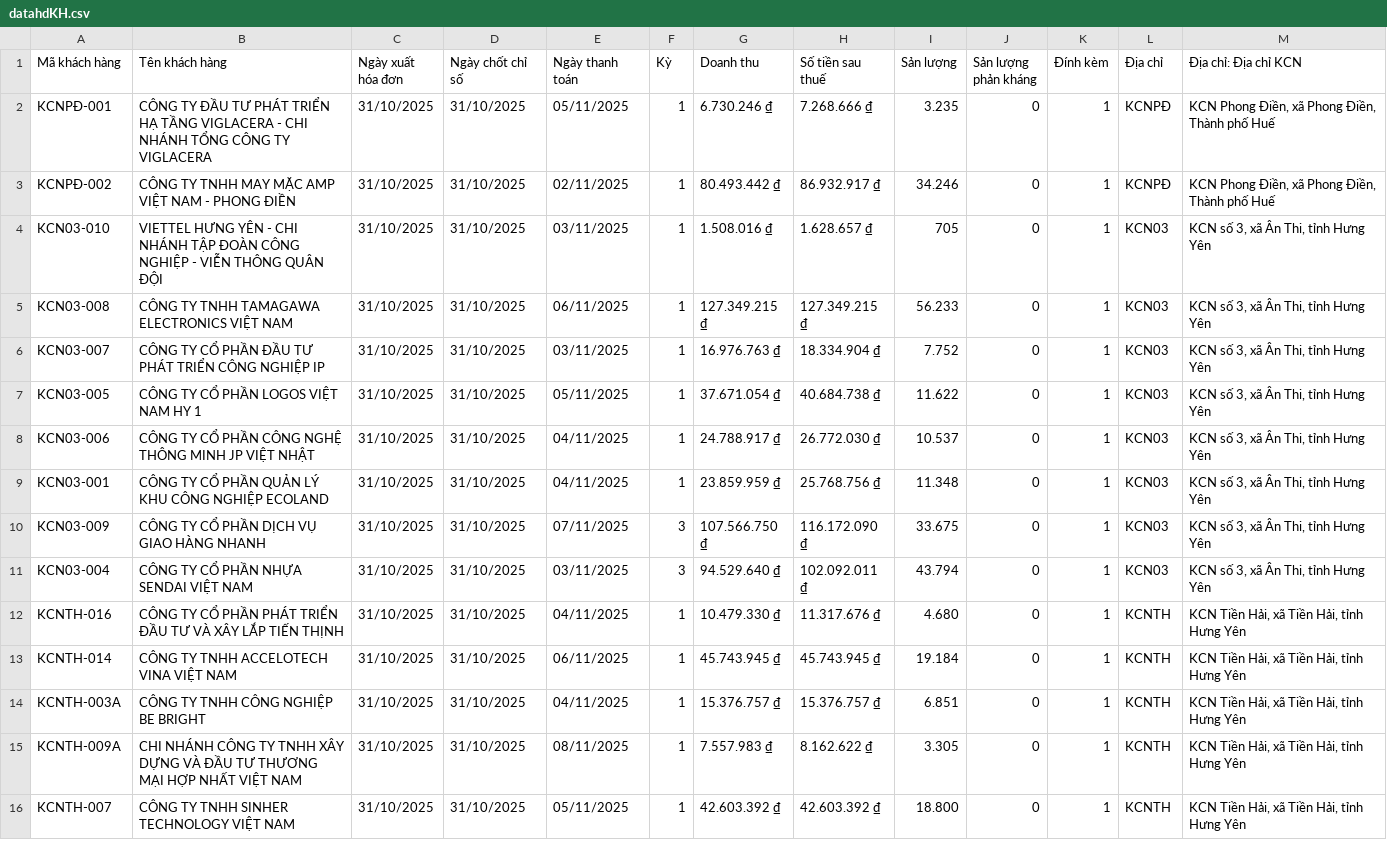
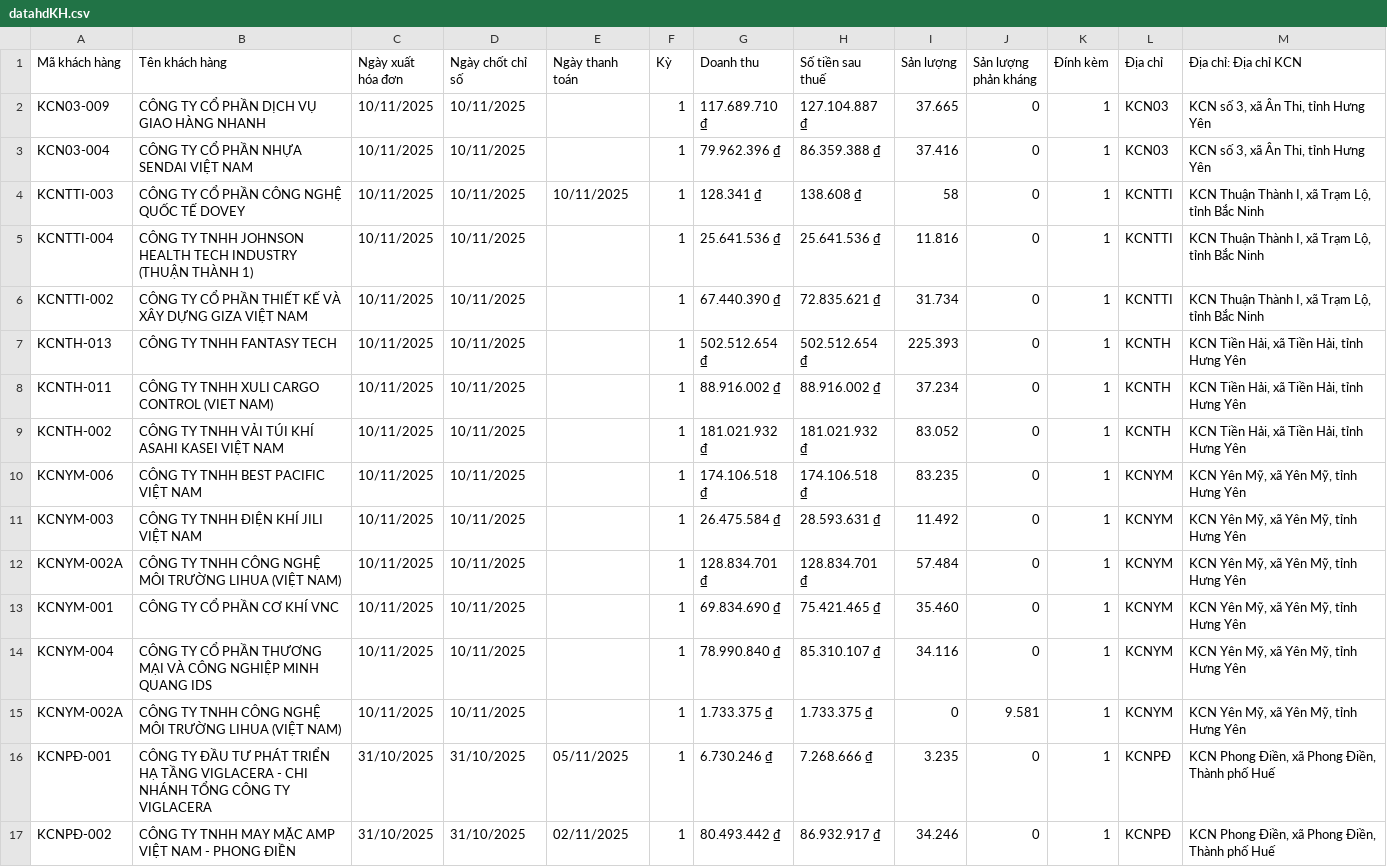
Before and after one commit to Gelex-Electric/GETC, a CSV file: assets/data/datahdKH.csv, drawn as a sheet; only a part is shown; the shorter side is filled out with more unchanged rows.

Commit message:
Update datahdKH.csv

```diff
--- a/assets/data/datahdKH.csv
+++ b/assets/data/datahdKH.csv
@@ -1,2 +1,16 @@
 "Mã khách hàng","Tên khách hàng","Ngày xuất hóa đơn","Ngày chốt chỉ số","Ngày thanh toán","Kỳ","Doanh thu","Số tiền sau thuế","Sản lượng","Sản lượng phản kháng","Đính kèm","Địa chỉ","Địa chỉ: Địa chỉ KCN"
+"KCN03-009","CÔNG TY CỔ PHẦN DỊCH VỤ GIAO HÀNG NHANH","10/11/2025","10/11/2025",,"1","117.689.710 ₫","127.104.887 ₫","37.665","0","1","KCN03","KCN số 3, xã Ân Thi, tỉnh Hưng Yên"
+"KCN03-004","CÔNG TY CỔ PHẦN NHỰA SENDAI VIỆT NAM","10/11/2025","10/11/2025",,"1","79.962.396 ₫","86.359.388 ₫","37.416","0","1","KCN03","KCN số 3, xã Ân Thi, tỉnh Hưng Yên"
+"KCNTTI-003","CÔNG TY CỔ PHẦN CÔNG NGHỆ QUỐC TẾ DOVEY","10/11/2025","10/11/2025","10/11/2025","1","128.341 ₫","138.608 ₫","58","0","1","KCNTTI","KCN Thuận Thành I, xã Trạm Lộ, tỉnh Bắc Ninh"
+"KCNTTI-004","CÔNG TY TNHH JOHNSON HEALTH TECH INDUSTRY (THUẬN THÀNH 1)","10/11/2025","10/11/2025",,"1","25.641.536 ₫","25.641.536 ₫","11.816","0","1","KCNTTI","KCN Thuận Thành I, xã Trạm Lộ, tỉnh Bắc Ninh"
+"KCNTTI-002","CÔNG TY CỔ PHẦN THIẾT KẾ VÀ XÂY DỰNG GIZA VIỆT NAM","10/11/2025","10/11/2025",,"1","67.440.390 ₫","72.835.621 ₫","31.734","0","1","KCNTTI","KCN Thuận Thành I, xã Trạm Lộ, tỉnh Bắc Ninh"
+"KCNTH-013","CÔNG TY TNHH FANTASY TECH","10/11/2025","10/11/2025",,"1","502.512.654 ₫","502.512.654 ₫","225.393","0","1","KCNTH","KCN Tiền Hải, xã Tiền Hải, tỉnh Hưng Yên"
+"KCNTH-011","CÔNG TY TNHH XULI CARGO CONTROL (VIET NAM)","10/11/2025","10/11/2025",,"1","88.916.002 ₫","88.916.002 ₫","37.234","0","1","KCNTH","KCN Tiền Hải, xã Tiền Hải, tỉnh Hưng Yên"
+"KCNTH-002","CÔNG TY TNHH VẢI TÚI KHÍ ASAHI KASEI VIỆT NAM","10/11/2025","10/11/2025",,"1","181.021.932 ₫","181.021.932 ₫","83.052","0","1","KCNTH","KCN Tiền Hải, xã Tiền Hải, tỉnh Hưng Yên"
+"KCNYM-006","CÔNG TY TNHH BEST PACIFIC VIỆT NAM","10/11/2025","10/11/2025",,"1","174.106.518 ₫","174.106.518 ₫","83.235","0","1","KCNYM","KCN Yên Mỹ, xã Yên Mỹ, tỉnh Hưng Yên"
+"KCNYM-003","CÔNG TY TNHH ĐIỆN KHÍ JILI VIỆT NAM","10/11/2025","10/11/2025",,"1","26.475.584 ₫","28.593.631 ₫","11.492","0","1","KCNYM","KCN Yên Mỹ, xã Yên Mỹ, tỉnh Hưng Yên"
+"KCNYM-002A","CÔNG TY TNHH CÔNG NGHỆ MÔI TRƯỜNG LIHUA (VIỆT NAM)","10/11/2025","10/11/2025",,"1","128.834.701 ₫","128.834.701 ₫","57.484","0","1","KCNYM","KCN Yên Mỹ, xã Yên Mỹ, tỉnh Hưng Yên"
+"KCNYM-001","CÔNG TY CỔ PHẦN CƠ KHÍ VNC","10/11/2025","10/11/2025",,"1","69.834.690 ₫","75.421.465 ₫","35.460","0","1","KCNYM","KCN Yên Mỹ, xã Yên Mỹ, tỉnh Hưng Yên"
+"KCNYM-004","CÔNG TY CỔ PHẦN THƯƠNG MẠI VÀ CÔNG NGHIỆP MINH QUANG IDS","10/11/2025","10/11/2025",,"1","78.990.840 ₫","85.310.107 ₫","34.116","0","1","KCNYM","KCN Yên Mỹ, xã Yên Mỹ, tỉnh Hưng Yên"
+"KCNYM-002A","CÔNG TY TNHH CÔNG NGHỆ MÔI TRƯỜNG LIHUA (VIỆT NAM)","10/11/2025","10/11/2025",,"1","1.733.375 ₫","1.733.375 ₫","0","9.581","1","KCNYM","KCN Yên Mỹ, xã Yên Mỹ, tỉnh Hưng Yên"
 "KCNPĐ-001","CÔNG TY ĐẦU TƯ PHÁT TRIỂN HẠ TẦNG VIGLACERA - CHI NHÁNH TỔNG CÔNG TY VIGLACERA","31/10/2025","31/10/2025","05/11/2025","1","6.730.246 ₫","7.268.666 ₫","3.235","0","1","KCNPĐ","KCN Phong Điền, xã Phong Điền, Thành phố Huế"
```
